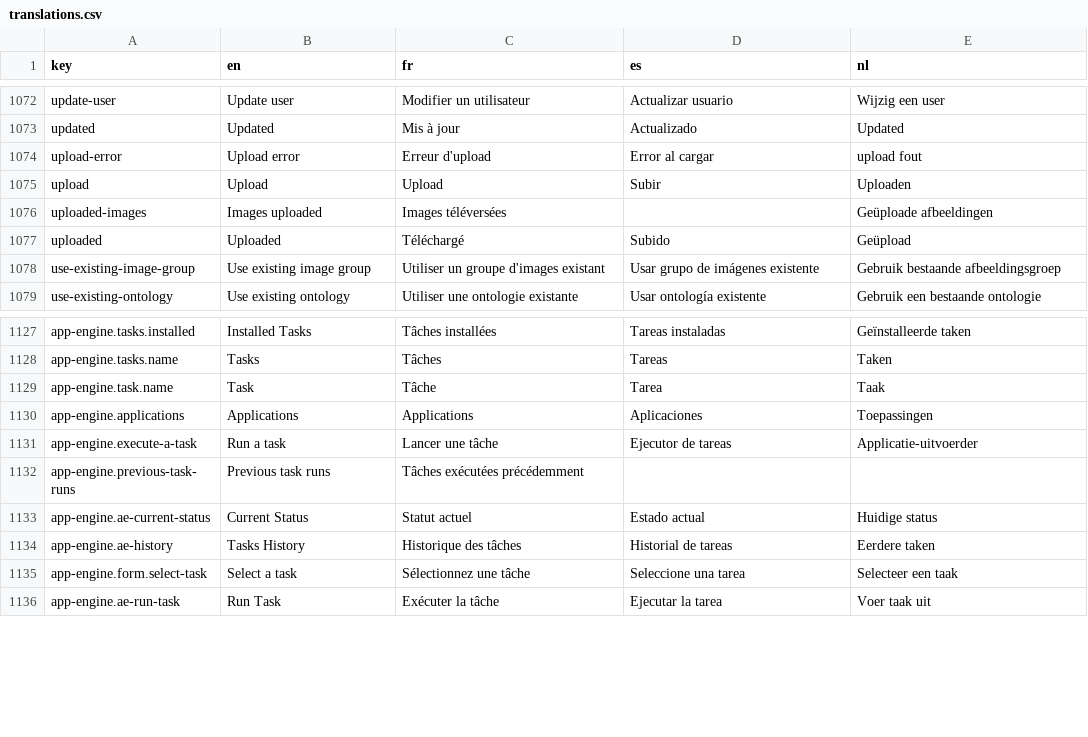
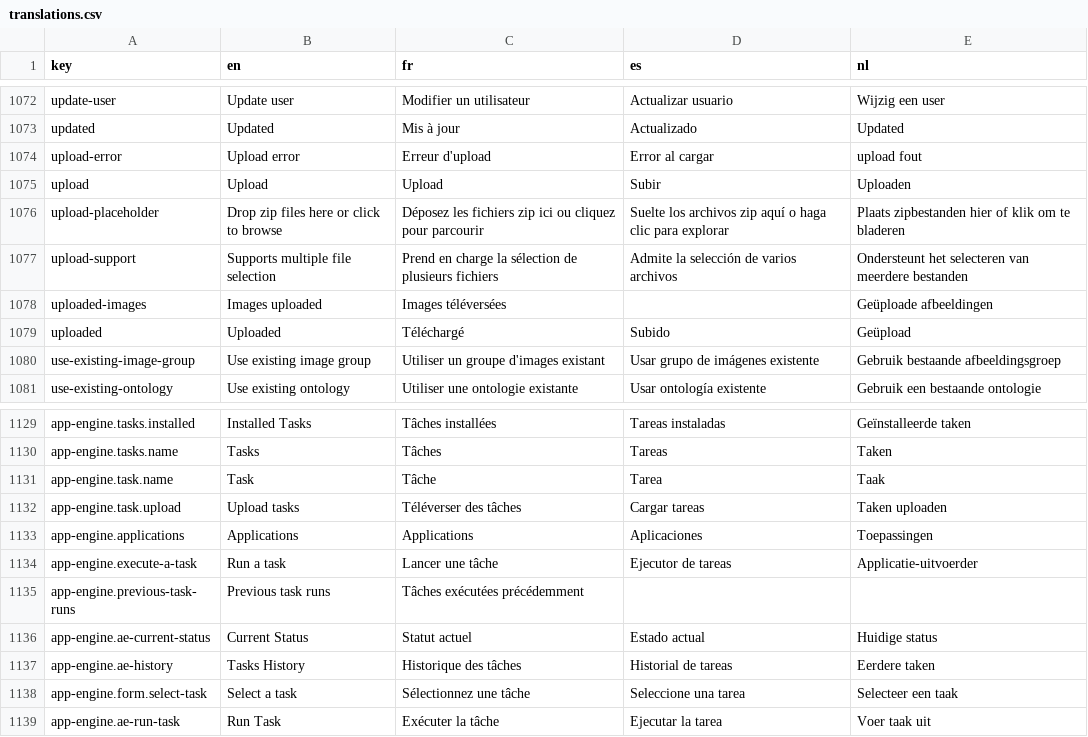
Before and after one commit to cytomine/cytomine, a CSV file: web-ui/src/locales/translations.csv, drawn as a sheet; only a part is shown, gaps mark what is left out.

Commit message:
feat: add drop input files

```diff
--- a/web-ui/src/locales/translations.csv
+++ b/web-ui/src/locales/translations.csv
@@ -1075,2 +1075,4 @@ upload-error,Upload error,Erreur d'upload,Error al cargar,upload fout
 upload,Upload,Upload,Subir,Uploaden
+upload-placeholder,Drop zip files here or click to browse, Déposez les fichiers zip ici ou cliquez pour parcourir, Suelte los archivos zip aquí o haga clic para explorar, Plaats zipbestanden hier of klik om te bladeren
+upload-support,Supports multiple file selection, Prend en charge la sélection de plusieurs fichiers, Admite la selección de varios archivos, Ondersteunt het selecteren van meerdere bestanden
 uploaded-images,Images uploaded,Images téléversées,,Geüploade afbeeldingen
@@ -1129,2 +1131,3 @@ app-engine.tasks.name,Tasks,Tâches,Tareas,Taken
 app-engine.task.name,Task,Tâche,Tarea,Taak
+app-engine.task.upload,Upload tasks,Téléverser des tâches,Cargar tareas,Taken uploaden
 app-engine.applications,Applications,Applications,Aplicaciones,Toepassingen
```
Also changed, not shown: 1 other file.
